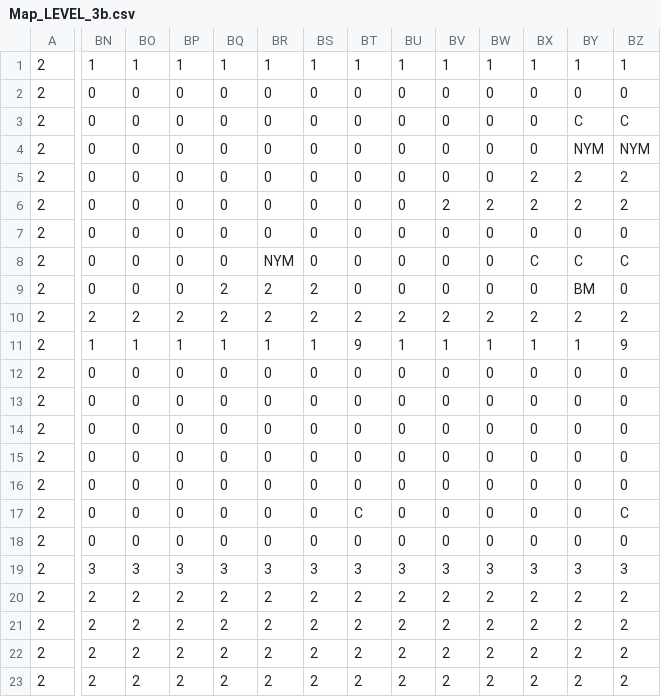
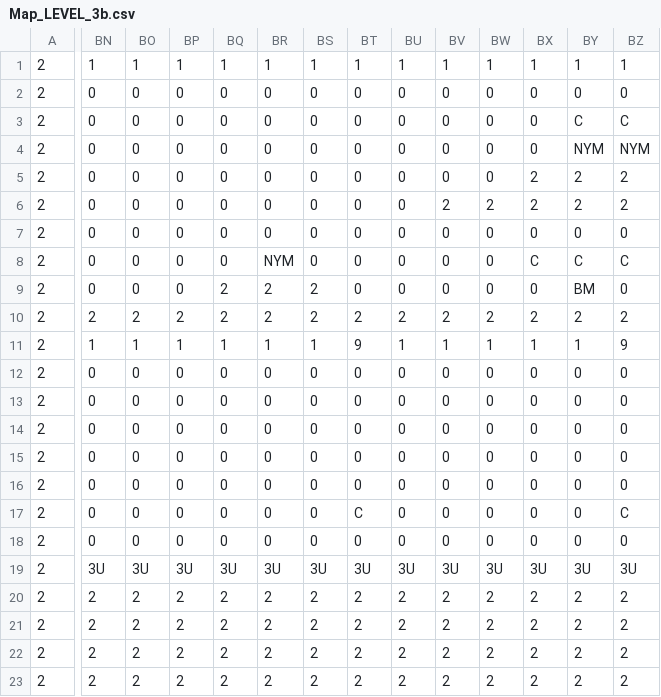
Before and after one commit to TobyMCGames/SP3-Framework, a CSV file: Physics/Maps/Map_LEVEL_3b.csv, drawn as a sheet; only a part is shown, gaps mark what is left out; the diff covers the shown part only; the diff names each change by its address in the sheet, - before the commit and + after, or states it on an @@ line.

Commit message:
added bgm to levels

```diff
--- a/Physics/Maps/Map_LEVEL_3b.csv
+++ b/Physics/Maps/Map_LEVEL_3b.csv
-BN19: 3
+BN19: 3U
-BO19: 3
+BO19: 3U
-BP19: 3
+BP19: 3U
-BQ19: 3
+BQ19: 3U
-BR19: 3
+BR19: 3U
-BS19: 3
+BS19: 3U
-BT19: 3
+BT19: 3U
-BU19: 3
+BU19: 3U
-BV19: 3
+BV19: 3U
-BW19: 3
+BW19: 3U
-BX19: 3
+BX19: 3U
-BY19: 3
+BY19: 3U
-BZ19: 3
+BZ19: 3U
```
Also changed, not shown: 11 edited cells elsewhere in this file, 10 other files.
